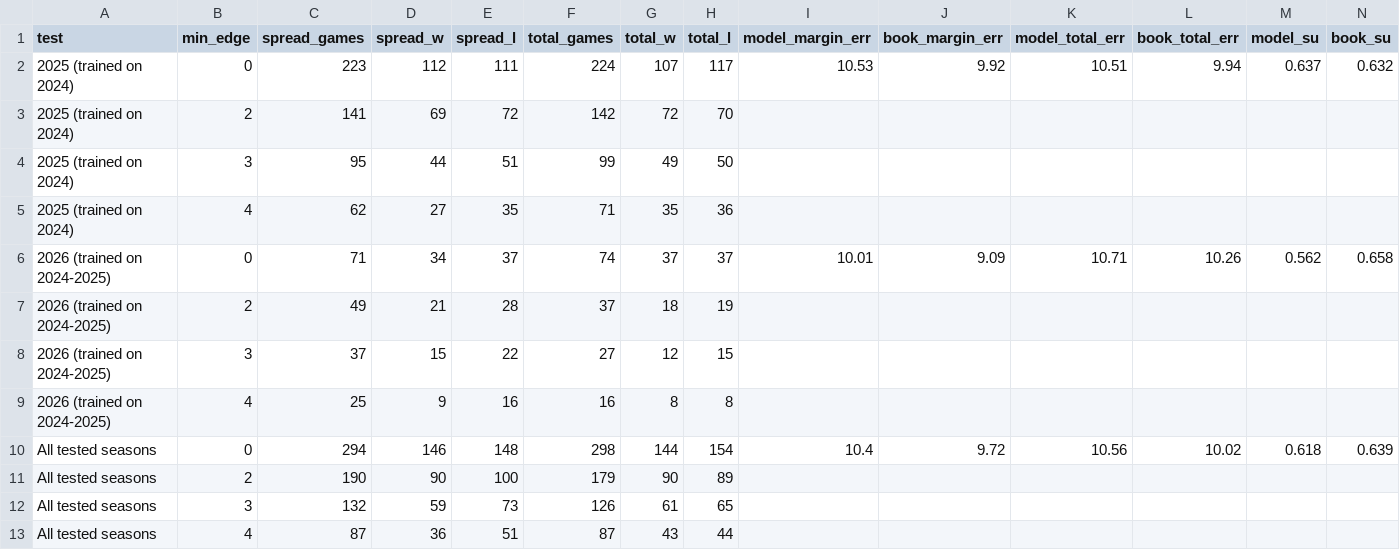
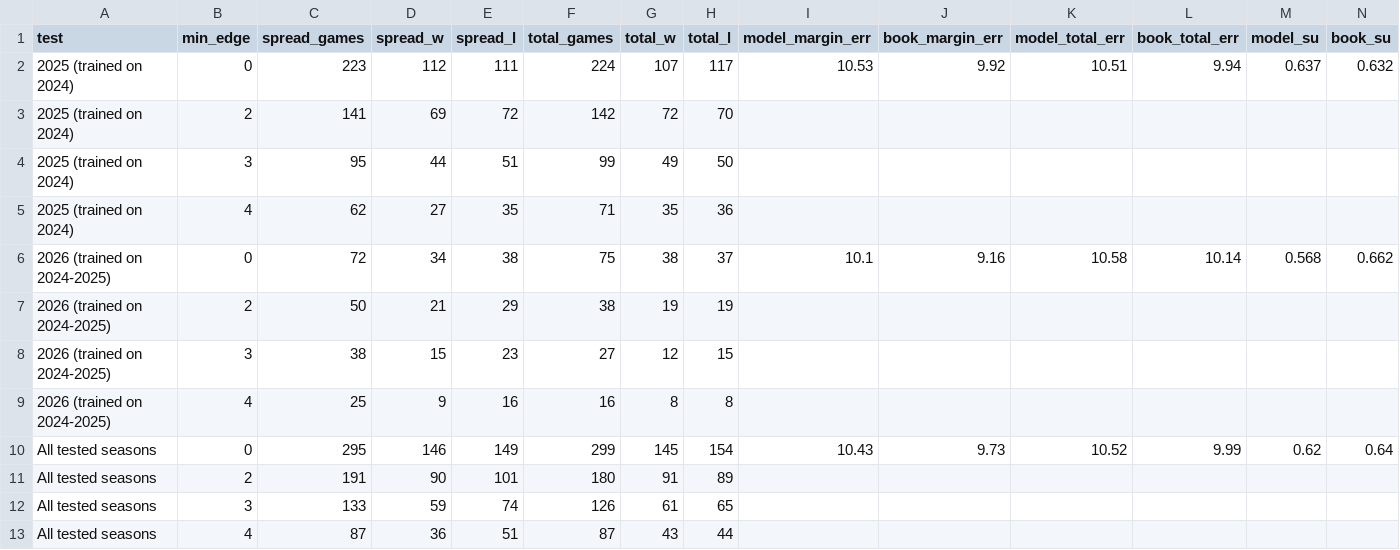
Before and after one commit to mrpoolleakrepair-mo/nfl-board, a CSV file: data/proj_backtest.csv, drawn as a sheet.

```diff
--- a/data/proj_backtest.csv
+++ b/data/proj_backtest.csv
@@ -5,9 +5,9 @@ test,min_edge,spread_games,spread_w,spread_l,total_games,total_w,total_l,model_m
 2025 (trained on 2024),4,62,27,35,71,35,36,,,,,,
-2026 (trained on 2024-2025),0,71,34,37,74,37,37,10.01,9.09,10.71,10.26,0.562,0.658
-2026 (trained on 2024-2025),2,49,21,28,37,18,19,,,,,,
-2026 (trained on 2024-2025),3,37,15,22,27,12,15,,,,,,
+2026 (trained on 2024-2025),0,72,34,38,75,38,37,10.1,9.16,10.58,10.14,0.568,0.662
+2026 (trained on 2024-2025),2,50,21,29,38,19,19,,,,,,
+2026 (trained on 2024-2025),3,38,15,23,27,12,15,,,,,,
 2026 (trained on 2024-2025),4,25,9,16,16,8,8,,,,,,
-All tested seasons,0,294,146,148,298,144,154,10.4,9.72,10.56,10.02,0.618,0.639
-All tested seasons,2,190,90,100,179,90,89,,,,,,
-All tested seasons,3,132,59,73,126,61,65,,,,,,
+All tested seasons,0,295,146,149,299,145,154,10.43,9.73,10.52,9.99,0.62,0.64
+All tested seasons,2,191,90,101,180,91,89,,,,,,
+All tested seasons,3,133,59,74,126,61,65,,,,,,
 All tested seasons,4,87,36,51,87,43,44,,,,,,
```
Also changed, not shown: data/backtest_games.csv, data/backtest_summary.csv, 14 other files.
